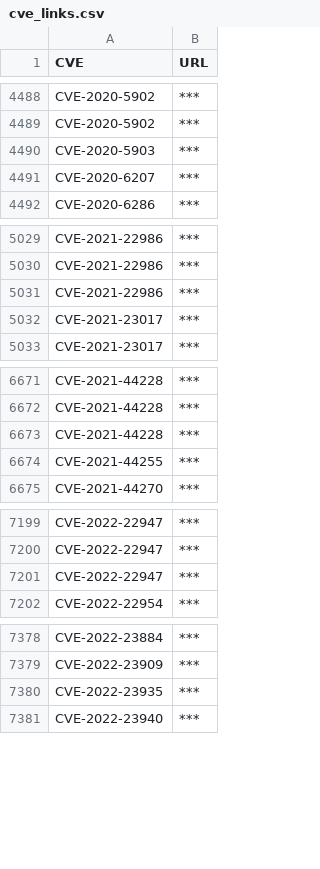
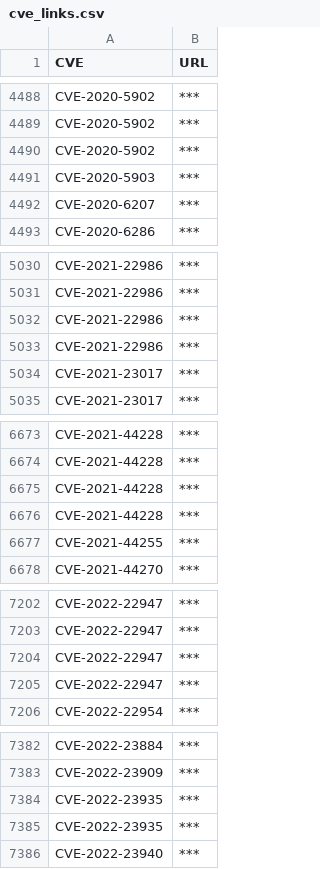
Before and after one commit to tg12/PoC_CVEs, a CSV file: cve_links.csv, drawn as a sheet; only a part is shown, gaps mark what is left out; the diff covers the shown part only; the diff names each change by its address in the sheet, - before the commit and + after, or states it on an @@ line.

```diff
--- a/cve_links.csv
+++ b/cve_links.csv
+row 4490: CVE-2020-5902 | ***
+row 5033: CVE-2021-22986 | ***
+row 6676: CVE-2021-44228 | ***
+row 7205: CVE-2022-22947 | ***
+row 7385: CVE-2022-23935 | ***
```
Also changed, not shown: 2 added rows elsewhere in this file, 2 other files.
